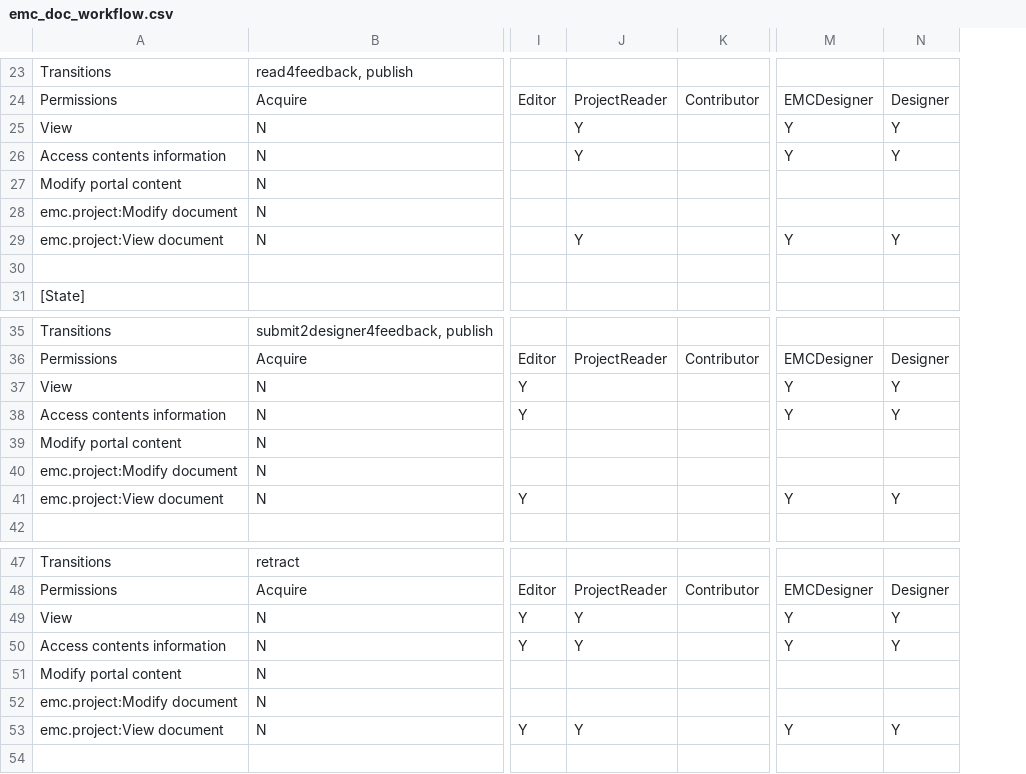
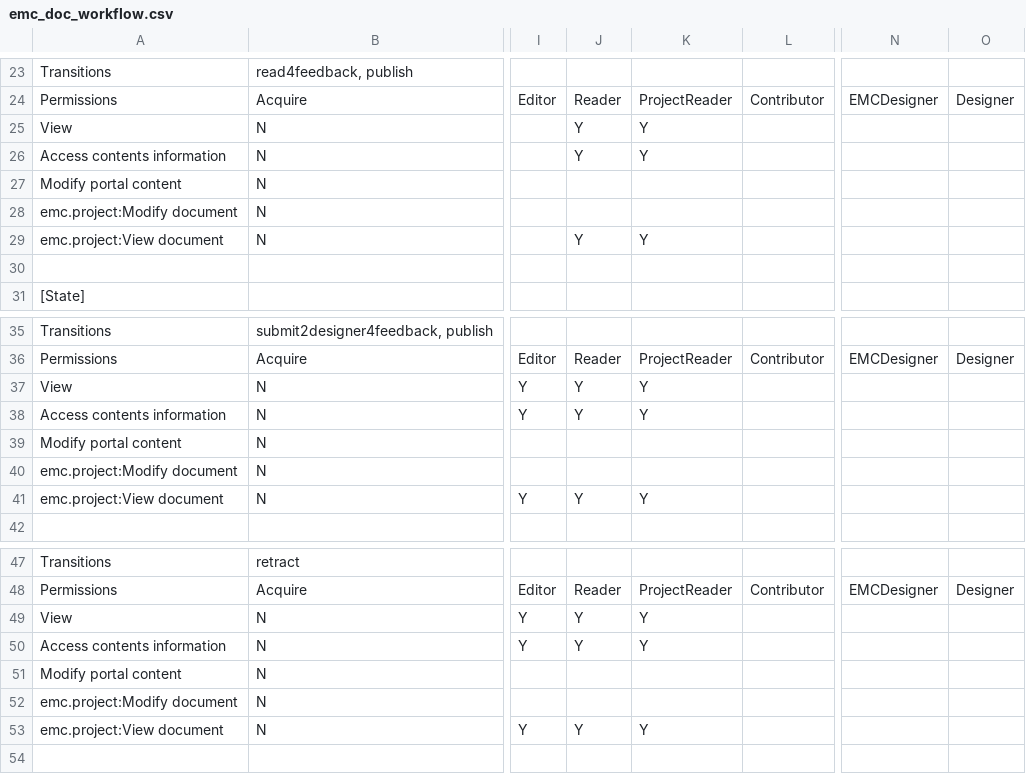
Before and after one commit to adam139/emc.project, a CSV file: emc/project/profiles/default/workflow_csv/emc_doc_workflow.csv, drawn as a sheet; only a part is shown, gaps mark what is left out; addresses are those after the commit; the diff covers the shown part only; the diff names each change by its address in the sheet, - before the commit and + after, or states it on an @@ line.

```diff
--- a/emc/project/profiles/default/workflow_csv/emc_doc_workflow.csv
+++ b/emc/project/profiles/default/workflow_csv/emc_doc_workflow.csv
+column J, rows 24-29: Reader | Y | Y |  |  | Y; rows 36-41: Reader | Y | Y |  |  | Y; rows 48-53: Reader | Y | Y |  |  | Y
-N25:N26: Y
+N25:N26: (empty)
-O25:O26: Y
+O25:O26: (empty)
-N29: Y
+N29: (empty)
-O29: Y
+O29: (empty)
-K37:K38: (empty)
+K37:K38: Y
-N37:N38: Y
+N37:N38: (empty)
-O37:O38: Y
+O37:O38: (empty)
-K41: (empty)
+K41: Y
-N41: Y
+N41: (empty)
-O41: Y
+O41: (empty)
-N49:N50: Y
+N49:N50: (empty)
-O49:O50: Y
+O49:O50: (empty)
-N53: Y
+N53: (empty)
-O53: Y
+O53: (empty)
```
Also changed, not shown: 6 edited cells elsewhere in this file, emc/project/profiles/default/workflow_csv/emc_project_workflow.csv, 1 other file.
